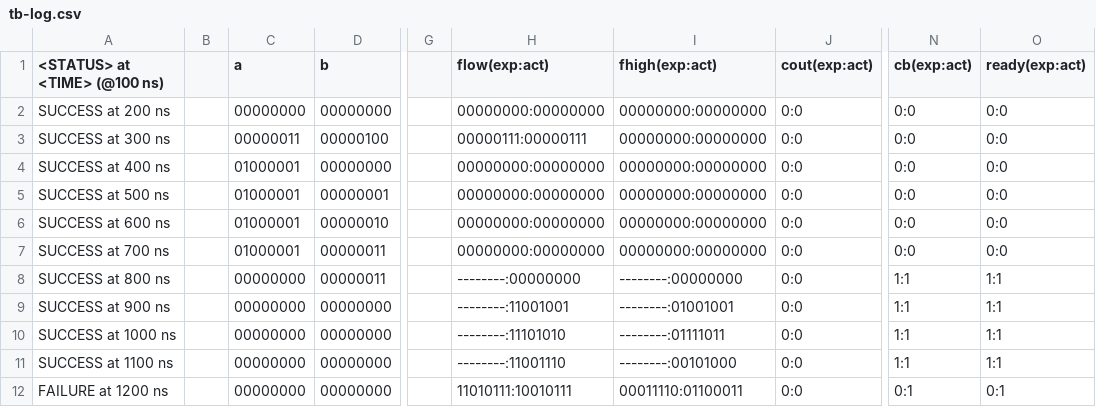
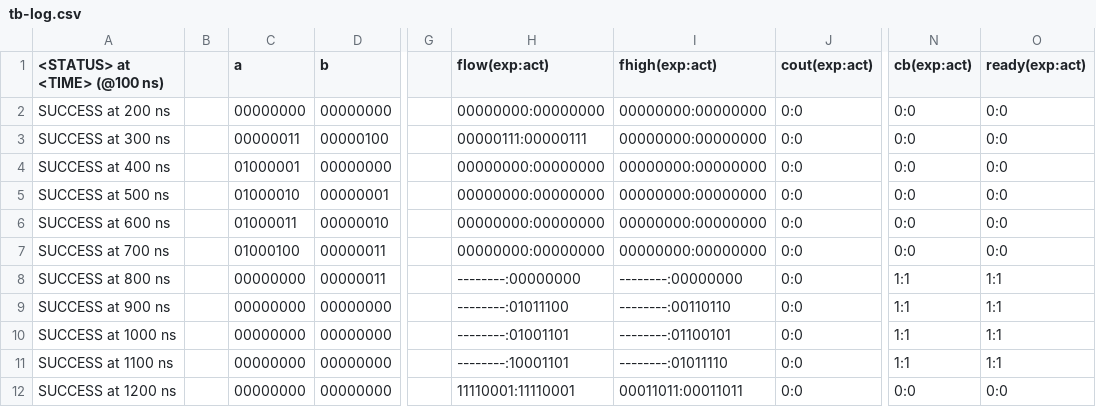
Before and after one commit to frederik-hoeft/fhdw-vhdl-alu-can, a CSV file: src/alu/tb-log.csv, drawn as a sheet; only a part is shown, gaps mark what is left out; the diff names each change by its address in the sheet, - before the commit and + after, or states it on an @@ line.

Commit message:
fix broken ready flag for real this time

```diff
--- a/src/alu/tb-log.csv
+++ b/src/alu/tb-log.csv
-C5 (a): 01000001
+C5 (a): 01000010
-C6 (a): 01000001
+C6 (a): 01000011
-C7 (a): 01000001
+C7 (a): 01000100
-H9 (flow(exp:act)): --------:11001001
+H9 (flow(exp:act)): --------:01011100
-I9 (fhigh(exp:act)): --------:01001001
+I9 (fhigh(exp:act)): --------:00110110
-H10 (flow(exp:act)): --------:11101010
+H10 (flow(exp:act)): --------:01001101
-I10 (fhigh(exp:act)): --------:01111011
+I10 (fhigh(exp:act)): --------:01100101
-H11 (flow(exp:act)): --------:11001110
+H11 (flow(exp:act)): --------:10001101
-I11 (fhigh(exp:act)): --------:00101000
+I11 (fhigh(exp:act)): --------:01011110
-A12 (<STATUS> at <TIME> (@100 ns)): FAILURE at 1200 ns
+A12 (<STATUS> at <TIME> (@100 ns)): SUCCESS at 1200 ns
-H12 (flow(exp:act)): 11010111:10010111
+H12 (flow(exp:act)): 11110001:11110001
-I12 (fhigh(exp:act)): 00011110:01100011
+I12 (fhigh(exp:act)): 00011011:00011011
-N12 (cb(exp:act)): 0:1
+N12 (cb(exp:act)): 0:0
-O12 (ready(exp:act)): 0:1
+O12 (ready(exp:act)): 0:0
```
Also changed, not shown: 1 other file.
